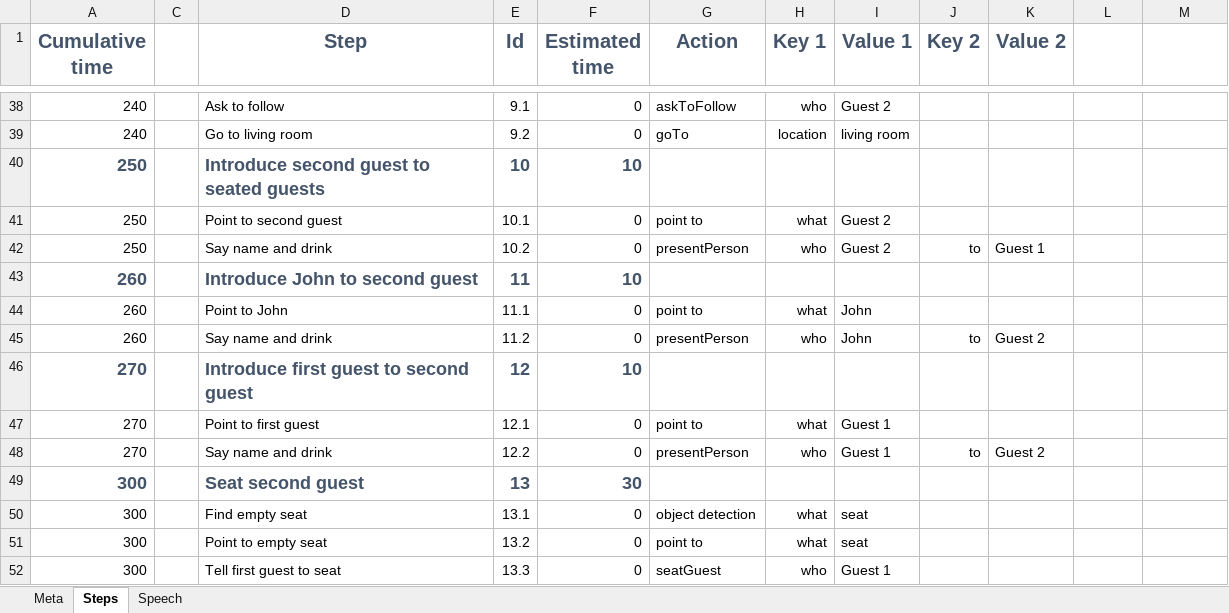
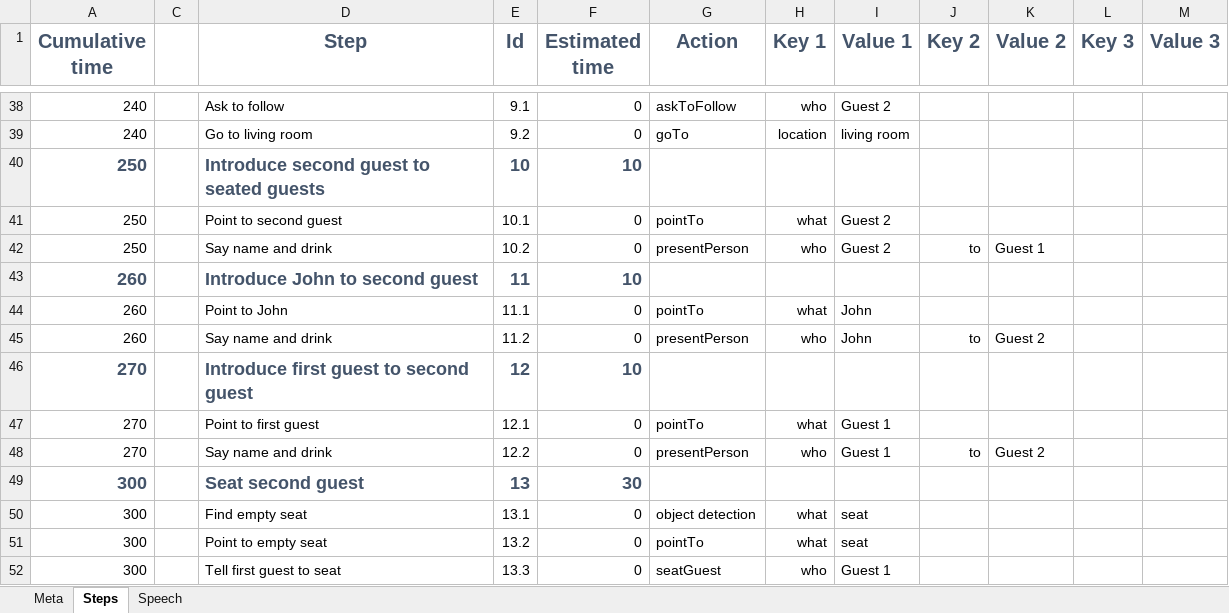
Before and after one commit to Elyspio/robocup_pepper-scenario_data_generator, an Excel workbook: scenarios/receptionist.xlsx, sheet Steps, drawn as a sheet; only a part is shown, gaps mark what is left out; values as stored, in another font and other column widths than the file's, no borders; conditional formats not drawn; the diff covers the shown part only; the diff names each change by its address in the sheet, - before the commit and + after, or states it on an @@ line.

```diff
--- a/scenarios/receptionist.xlsx (sheet Steps)
+++ b/scenarios/receptionist.xlsx (sheet Steps)
-L1: (empty)
+L1: Key 3
-M1: (empty)
+M1: Value 3
-G41 (Action): point to
+G41 (Action): pointTo
-G44 (Action): point to
+G44 (Action): pointTo
-G47 (Action): point to
+G47 (Action): pointTo
-G51 (Action): point to
+G51 (Action): pointTo
```
Also changed, not shown: 10 edited cells elsewhere in this sheet, global.xlsx, 1 other file.
